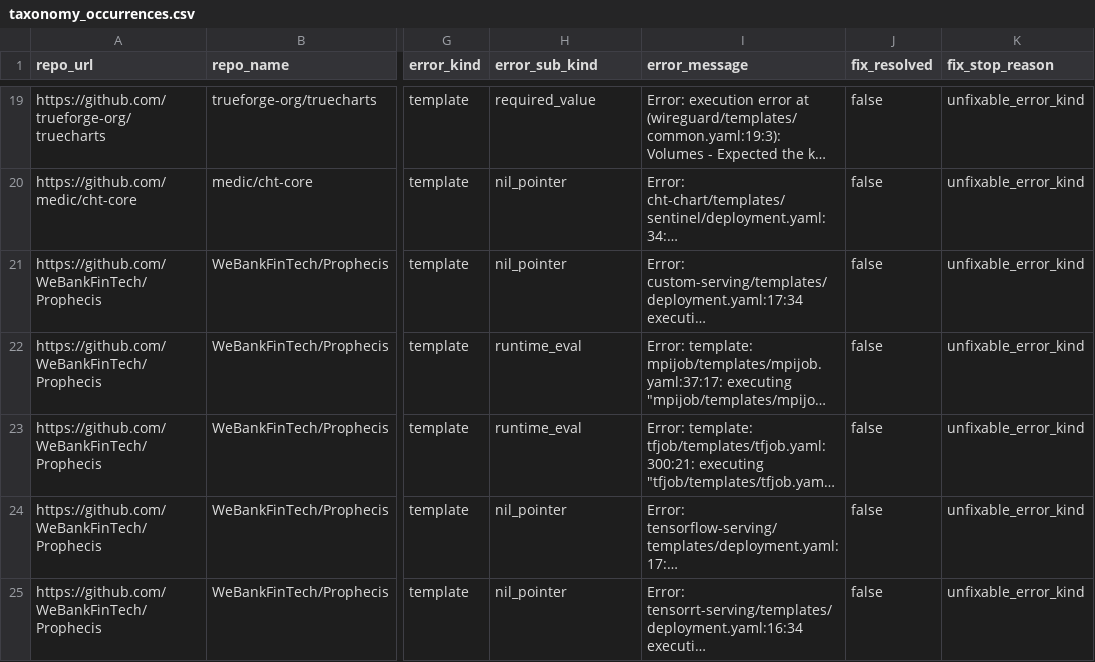
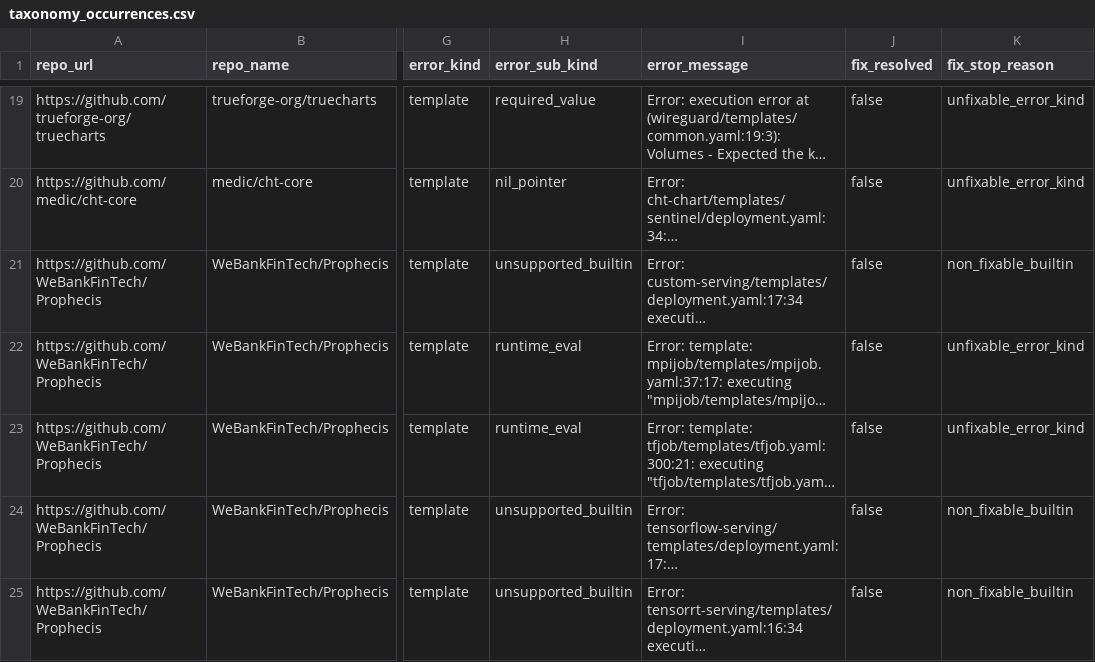
Before and after one commit to MabsIPCA/helm-tests, a CSV file: taxonomy_analyzer/out/github_final/taxonomy_occurrences.csv, drawn as a sheet; only a part is shown, gaps mark what is left out; long unchanged cells end in …; the diff covers the shown part only; the diff names each change by its address in the sheet, - before the commit and + after, or states it on an @@ line.

```diff
--- a/taxonomy_analyzer/out/github_final/taxonomy_occurrences.csv
+++ b/taxonomy_analyzer/out/github_final/taxonomy_occurrences.csv
-H21 (error_sub_kind): nil_pointer
+H21 (error_sub_kind): unsupported_builtin
-K21 (fix_stop_reason): unfixable_error_kind
+K21 (fix_stop_reason): non_fixable_builtin
-H24:H25 (error_sub_kind): nil_pointer
+H24:H25 (error_sub_kind): unsupported_builtin
-K24:K25 (fix_stop_reason): unfixable_error_kind
+K24:K25 (fix_stop_reason): non_fixable_builtin
```
Also changed, not shown: 17 edited cells elsewhere in this file, 24 other files.
